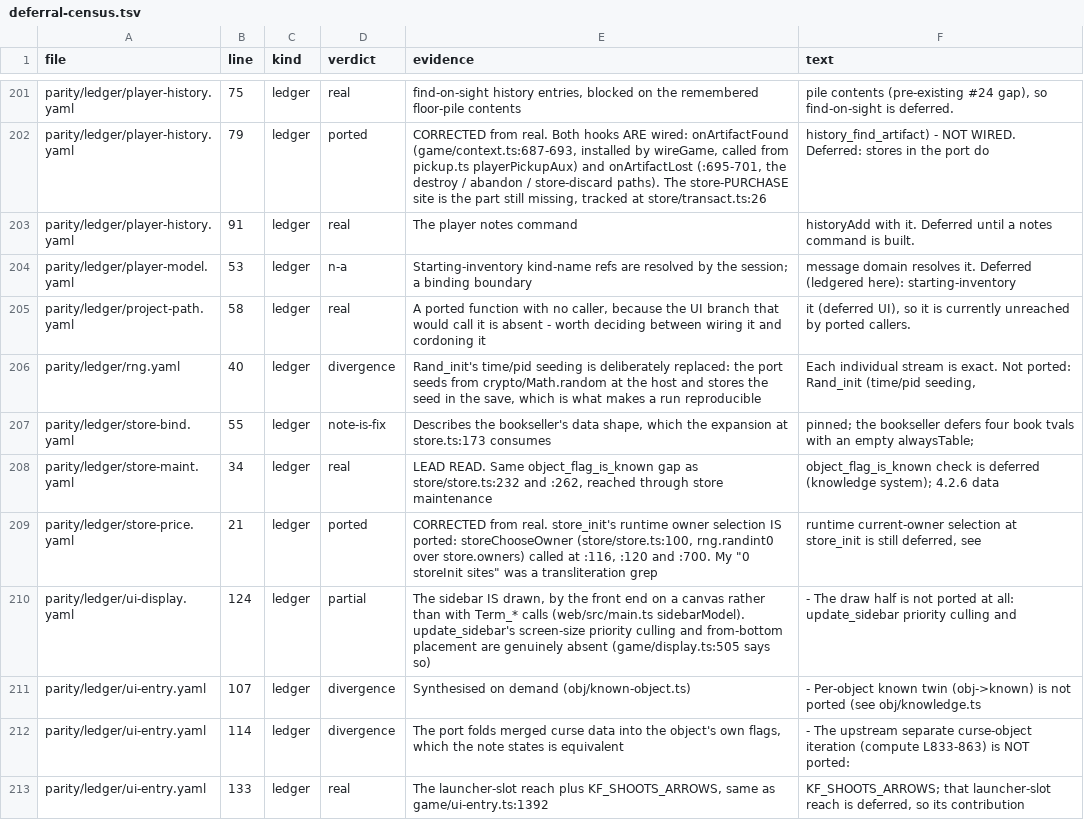
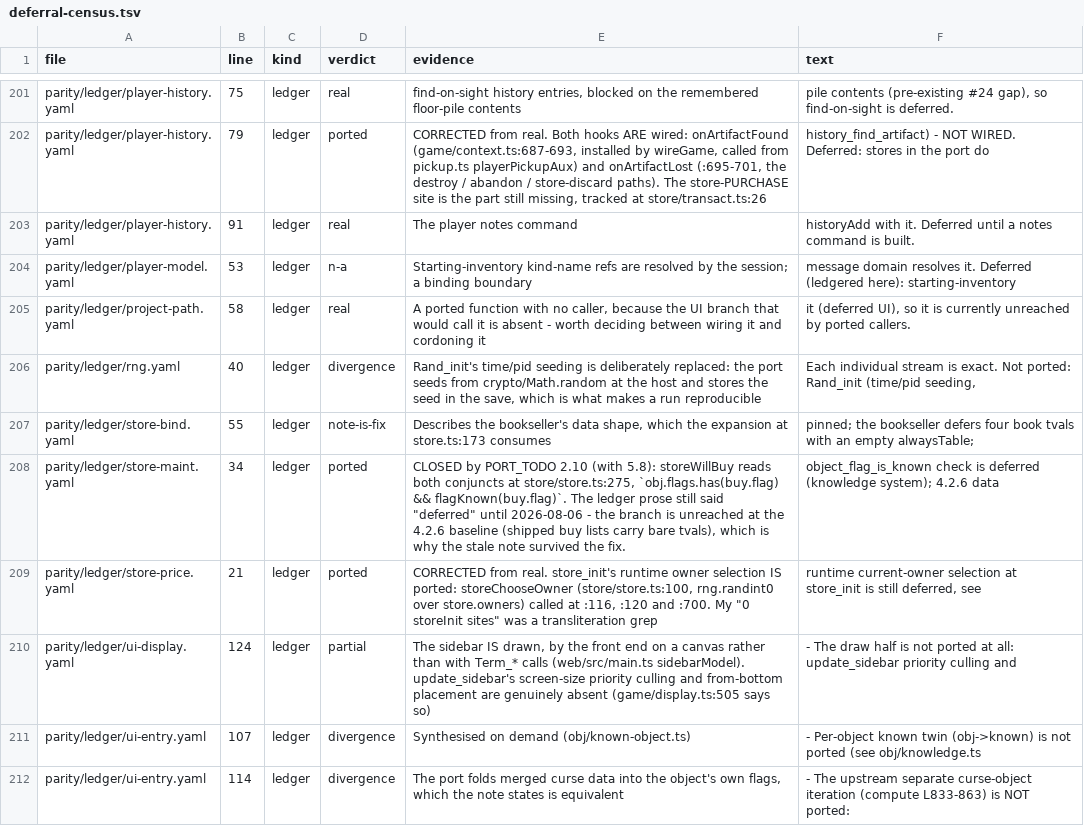
Before and after one commit to neostryder/neo-angband, a TSV file: parity/reports/deferral-census.tsv, drawn as a sheet; only a part is shown, gaps mark what is left out; the shorter side is filled out with more unchanged rows.

```diff
--- a/parity/reports/deferral-census.tsv
+++ b/parity/reports/deferral-census.tsv
@@ -207,3 +207,3 @@ parity/ledger/rng.yaml	40	ledger	divergence	Rand_init's time/pid seeding is deli
 parity/ledger/store-bind.yaml	55	ledger	note-is-fix	Describes the bookseller's data shape, which the expansion at store.ts:173 consumes	pinned; the bookseller defers four book tvals with an empty alwaysTable;
-parity/ledger/store-maint.yaml	34	ledger	real	LEAD READ. Same object_flag_is_known gap as store/store.ts:232 and :262, reached through store maintenance	object_flag_is_known check is deferred (knowledge system); 4.2.6 data
+parity/ledger/store-maint.yaml	34	ledger	ported	CLOSED by PORT_TODO 2.10 (with 5.8): storeWillBuy reads both conjuncts at store/store.ts:275, `obj.flags.has(buy.flag) && flagKnown(buy.flag)`. The ledger prose still said "deferred" until 2026-08-06 - the branch is unreached at the 4.2.6 baseline (shipped buy lists carry bare tvals), which is why the stale note survived the fix.	object_flag_is_known check is deferred (knowledge system); 4.2.6 data
 parity/ledger/store-price.yaml	21	ledger	ported	CORRECTED from real. store_init's runtime owner selection IS ported: storeChooseOwner (store/store.ts:100, rng.randint0 over store.owners) called at :116, :120 and :700. My "0 storeInit sites" was a transliteration grep	runtime current-owner selection at store_init is still deferred, see
```
Also changed, not shown: 6 other files.
